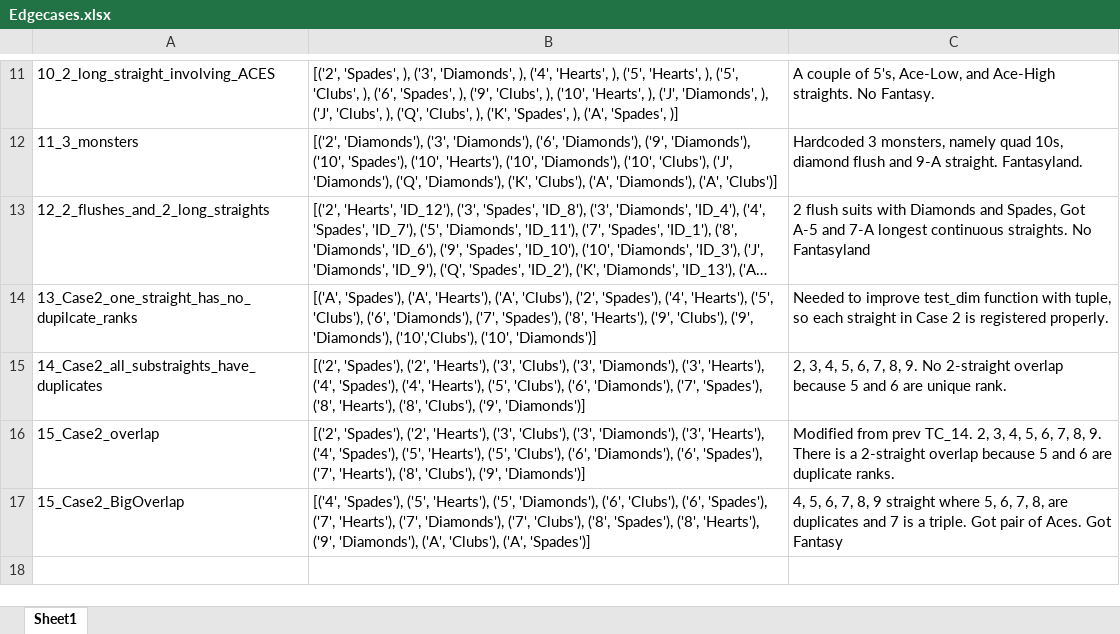
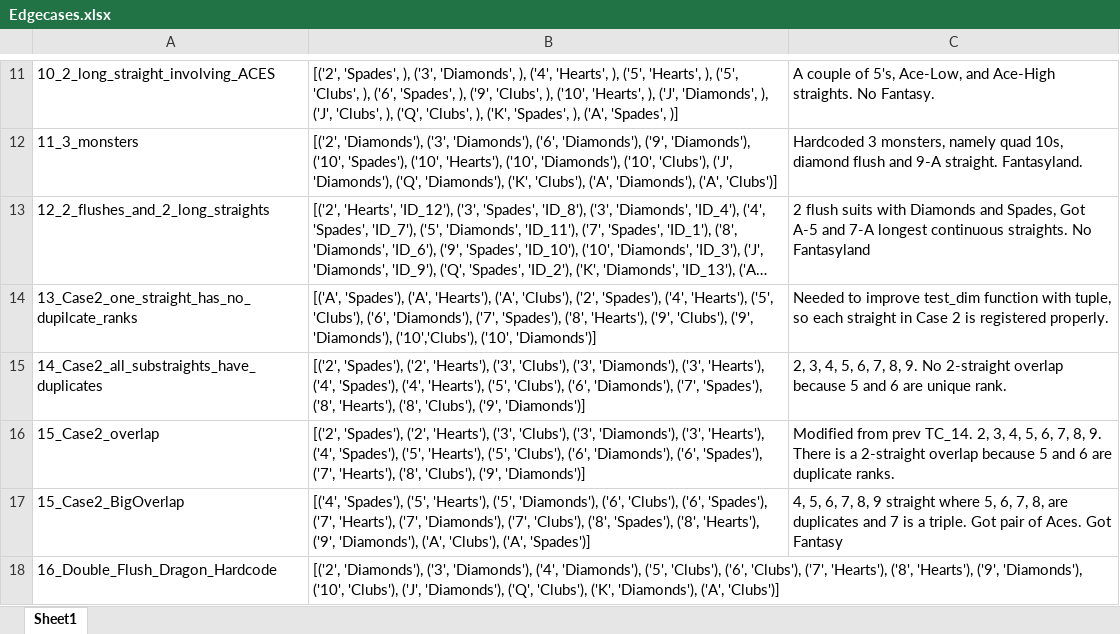
Before and after one commit to malcolmiscalm/Fantasyland, an Excel workbook: Data/Edgecases.xlsx, sheet Sheet1, drawn as a sheet; only a part is shown, gaps mark what is left out; long unchanged cells end in …; values as stored, in another font and other column widths than the file's, no borders; the diff names each change by its address in the sheet, - before the commit and + after, or states it on an @@ line.

Commit message:
Started dev for 2 flush edgecase

```diff
--- a/Data/Edgecases.xlsx (sheet Sheet1)
+++ b/Data/Edgecases.xlsx (sheet Sheet1)
+row 18: 16_Double_Flush_Dragon_Hardcode | [('2', 'Diamonds'), ('3', 'Diamonds'), ('4', 'Diamonds'), ('5', 'Clubs'), ('6', 'Clubs'), ('7', 'Hearts'), ('8', 'Hearts'), ('9', 'Diamonds'), ('10', 'Clubs'), ('J', 'Diamonds'), ('Q', 'Clubs'), ('K', 'Diamonds'), ('A', 'Clubs')]
```
Also changed, not shown: 1 other file.
